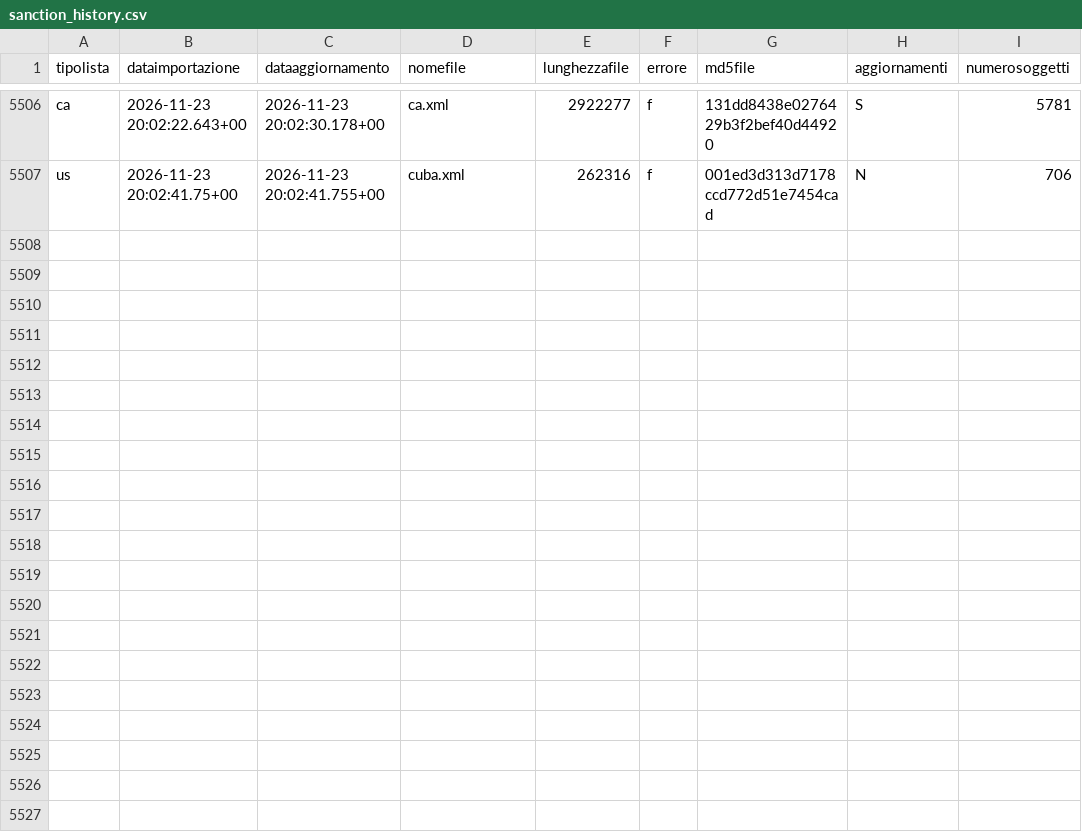
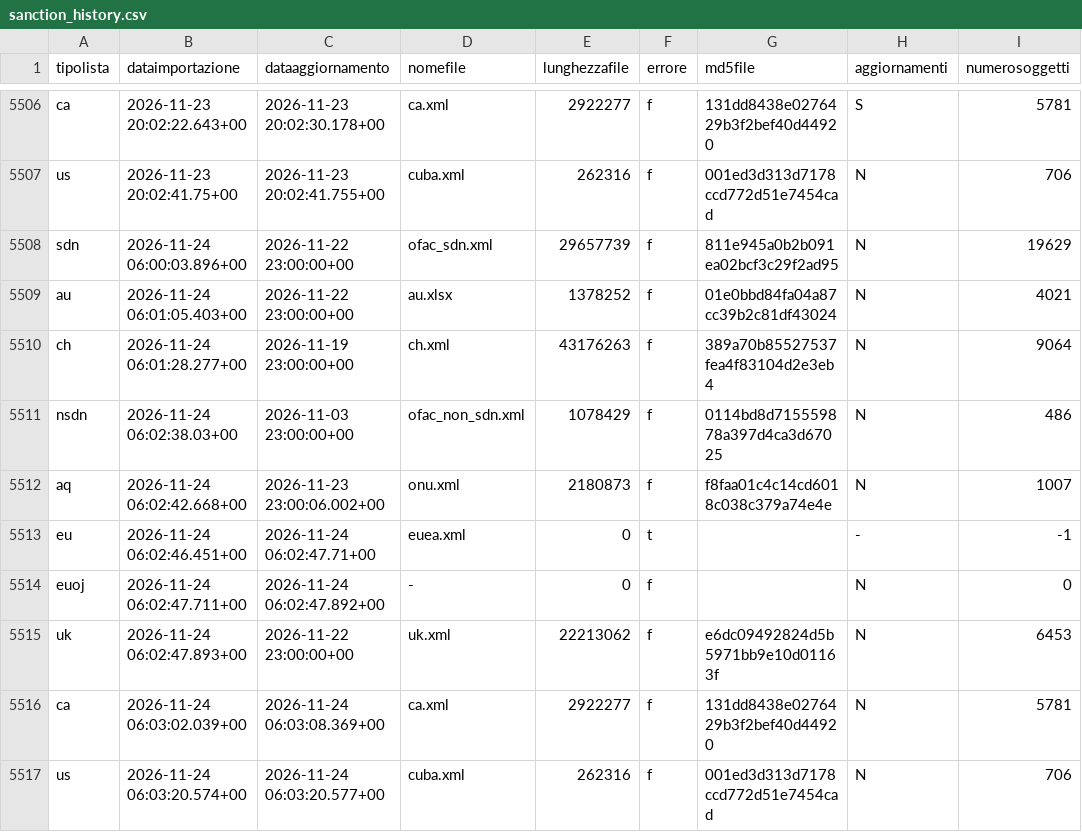
Before and after one commit to SevenDataIT/sevendata-sanction-trace, a CSV file: sanction_history.csv, drawn as a sheet; only a part is shown, gaps mark what is left out.

Commit message:
00bbdb941ec56578aff2929ae2e4eaf3

```diff
--- a/sanction_history.csv
+++ b/sanction_history.csv
@@ -5507 +5507,11 @@ ca,2026-11-23 20:02:22.643+00,2026-11-23 20:02:30.178+00,ca.xml,2922277,f,131dd8
 us,2026-11-23 20:02:41.75+00,2026-11-23 20:02:41.755+00,cuba.xml,262316,f,001ed3d313d7178ccd772d51e7454cad,N,706
+sdn,2026-11-24 06:00:03.896+00,2026-11-22 23:00:00+00,ofac_sdn.xml,29657739,f,811e945a0b2b091ea02bcf3c29f2ad95,N,19629
+au,2026-11-24 06:01:05.403+00,2026-11-22 23:00:00+00,au.xlsx,1378252,f,01e0bbd84fa04a87cc39b2c81df43024,N,4021
+ch,2026-11-24 06:01:28.277+00,2026-11-19 23:00:00+00,ch.xml,43176263,f,389a70b85527537fea4f83104d2e3eb4,N,9064
+nsdn,2026-11-24 06:02:38.03+00,2026-11-03 23:00:00+00,ofac_non_sdn.xml,1078429,f,0114bd8d715559878a397d4ca3d67025,N,486
+aq,2026-11-24 06:02:42.668+00,2026-11-23 23:00:06.002+00,onu.xml,2180873,f,f8faa01c4c14cd6018c038c379a74e4e,N,1007
+eu,2026-11-24 06:02:46.451+00,2026-11-24 06:02:47.71+00,euea.xml,0,t,,-,-1
+euoj,2026-11-24 06:02:47.711+00,2026-11-24 06:02:47.892+00,-,0,f,,N,0
+uk,2026-11-24 06:02:47.893+00,2026-11-22 23:00:00+00,uk.xml,22213062,f,e6dc09492824d5b5971bb9e10d01163f,N,6453
+ca,2026-11-24 06:03:02.039+00,2026-11-24 06:03:08.369+00,ca.xml,2922277,f,131dd8438e0276429b3f2bef40d44920,N,5781
+us,2026-11-24 06:03:20.574+00,2026-11-24 06:03:20.577+00,cuba.xml,262316,f,001ed3d313d7178ccd772d51e7454cad,N,706
```
